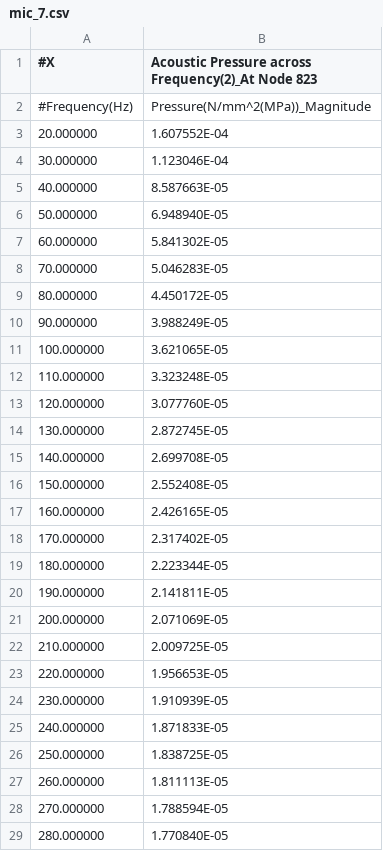
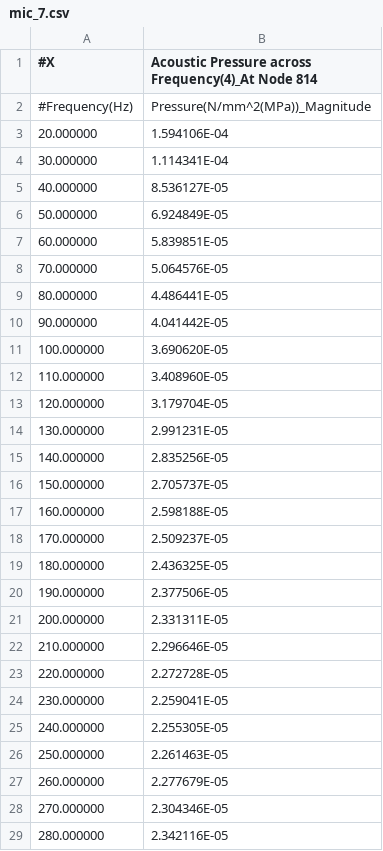
Before and after one commit to Smeetsv10/Noise_Abadement, a CSV file: Simcenter_geg/Expansion_chamber/mic_7.csv, drawn as a sheet; only a part is shown; the diff covers the shown part only.

```diff
--- a/Simcenter_geg/Expansion_chamber/mic_7.csv
+++ b/Simcenter_geg/Expansion_chamber/mic_7.csv
@@ -1,29 +1,29 @@
-#X,Acoustic Pressure across Frequency(2)_At Node 823
+#X,Acoustic Pressure across Frequency(4)_At Node 814
 #Frequency(Hz),Pressure(N/mm^2(MPa))_Magnitude
-20.000000,1.607552E-04
-30.000000,1.123046E-04
-40.000000,8.587663E-05
-50.000000,6.948940E-05
-60.000000,5.841302E-05
-70.000000,5.046283E-05
-80.000000,4.450172E-05
-90.000000,3.988249E-05
-100.000000,3.621065E-05
-110.000000,3.323248E-05
-120.000000,3.077760E-05
-130.000000,2.872745E-05
-140.000000,2.699708E-05
-150.000000,2.552408E-05
-160.000000,2.426165E-05
-170.000000,2.317402E-05
-180.000000,2.223344E-05
-190.000000,2.141811E-05
-200.000000,2.071069E-05
-210.000000,2.009725E-05
-220.000000,1.956653E-05
-230.000000,1.910939E-05
-240.000000,1.871833E-05
-250.000000,1.838725E-05
-260.000000,1.811113E-05
-270.000000,1.788594E-05
-280.000000,1.770840E-05
+20.000000,1.594106E-04
+30.000000,1.114341E-04
+40.000000,8.536127E-05
+50.000000,6.924849E-05
+60.000000,5.839851E-05
+70.000000,5.064576E-05
+80.000000,4.486441E-05
+90.000000,4.041442E-05
+100.000000,3.690620E-05
+110.000000,3.408960E-05
+120.000000,3.179704E-05
+130.000000,2.991231E-05
+140.000000,2.835256E-05
+150.000000,2.705737E-05
+160.000000,2.598188E-05
+170.000000,2.509237E-05
+180.000000,2.436325E-05
+190.000000,2.377506E-05
+200.000000,2.331311E-05
+210.000000,2.296646E-05
+220.000000,2.272728E-05
+230.000000,2.259041E-05
+240.000000,2.255305E-05
+250.000000,2.261463E-05
+260.000000,2.277679E-05
+270.000000,2.304346E-05
+280.000000,2.342116E-05
```
Also changed, not shown: 172 edited cells elsewhere in this file, Simcenter_geg/Expansion_chamber/mic_5.csv, Simcenter_geg/Expansion_chamber/mic_6.csv, 1 other file.
